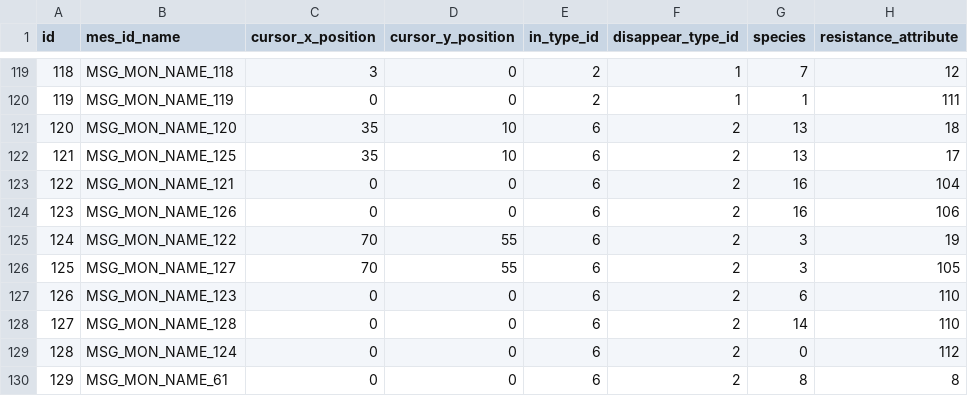
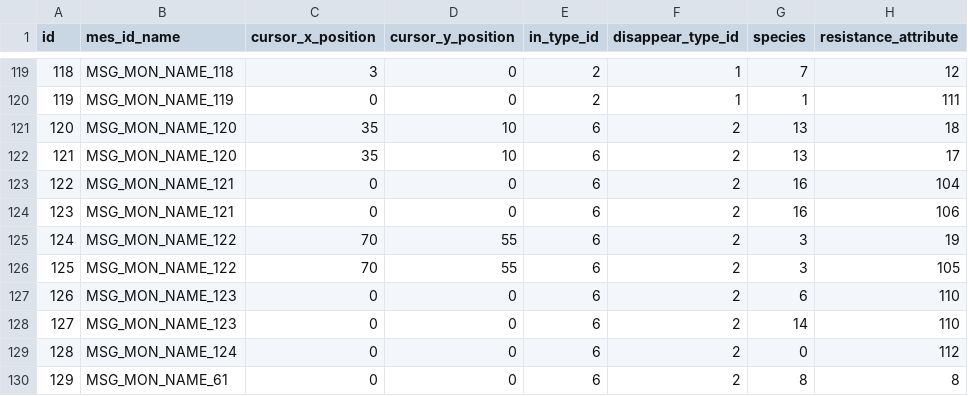
Before and after one commit to NTumminaro/FF1-PR-Rando, a CSV file: FF1 PRR/FF1 PRR/data/master/monster.csv, drawn as a sheet; only a part is shown, gaps mark what is left out; the diff names each change by its address in the sheet, - before the commit and + after, or states it on an @@ line.

```diff
--- a/FF1 PRR/FF1 PRR/data/master/monster.csv
+++ b/FF1 PRR/FF1 PRR/data/master/monster.csv
-B122 (mes_id_name): MSG_MON_NAME_125
+B122 (mes_id_name): MSG_MON_NAME_120
-B124 (mes_id_name): MSG_MON_NAME_126
+B124 (mes_id_name): MSG_MON_NAME_121
-B126 (mes_id_name): MSG_MON_NAME_127
+B126 (mes_id_name): MSG_MON_NAME_122
-B128 (mes_id_name): MSG_MON_NAME_128
+B128 (mes_id_name): MSG_MON_NAME_123
```
Also changed, not shown: 9 other files.
